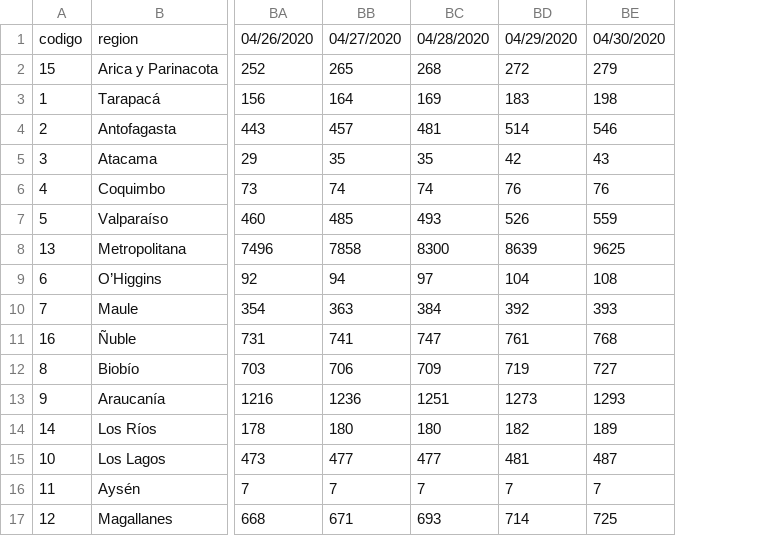
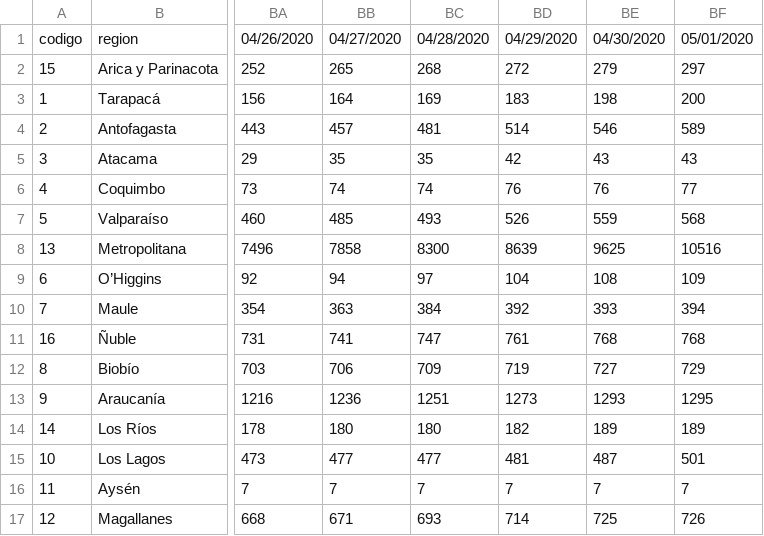
Before and after one commit to alavado/cmm-covid19, a CSV file: src/data/contagios/regiones.csv, drawn as a sheet; only a part is shown, gaps mark what is left out; the diff names each change by its address in the sheet, - before the commit and + after, or states it on an @@ line.

Commit message:
cambia fuente de datos de regiones

```diff
--- a/src/data/contagios/regiones.csv
+++ b/src/data/contagios/regiones.csv
+column BF, rows 1-17: 05/01/2020 | 297 | 200 | 589 | 43 | 77 | 568 | 10516 | 109 | 394 | 768 | 729 | 1295 | 189 | 501 | 7 | 726
```
Also changed, not shown: 2 other files.
